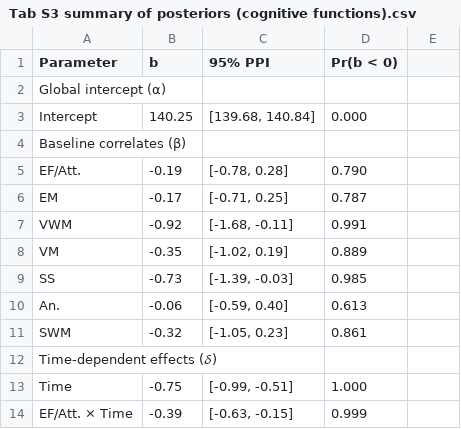
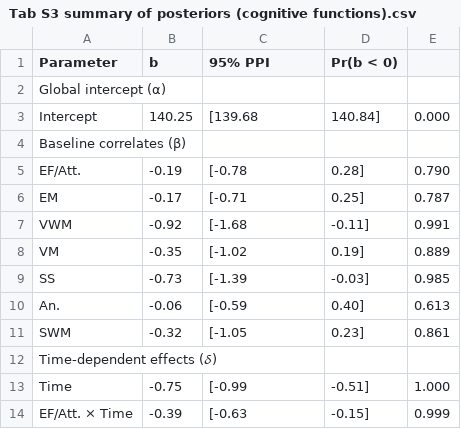
Before and after one commit to josefmana/dbs_longCOG, a CSV file: tables/Tab S3 summary of posteriors (cognitive functions).csv, drawn as a sheet; only a part is shown; the diff covers the shown part only.

```diff
--- a/tables/Tab S3 summary of posteriors (cognitive functions).csv
+++ b/tables/Tab S3 summary of posteriors (cognitive functions).csv
@@ -3 +3 @@
-"	Intercept","140.25","[139.68, 140.84]","0.000"
+	Intercept,140.25,[139.68, 140.84],0.000
@@ -5,7 +5,7 @@
-"	EF/Att.","-0.19","[-0.78, 0.28]","0.790"
-"	EM","-0.17","[-0.71, 0.25]","0.787"
-"	VWM","-0.92","[-1.68, -0.11]","0.991"
-"	VM","-0.35","[-1.02, 0.19]","0.889"
-"	SS","-0.73","[-1.39, -0.03]","0.985"
-"	An.","-0.06","[-0.59, 0.40]","0.613"
-"	SWM","-0.32","[-1.05, 0.23]","0.861"
+	EF/Att.,-0.19,[-0.78, 0.28],0.790
+	EM,-0.17,[-0.71, 0.25],0.787
+	VWM,-0.92,[-1.68, -0.11],0.991
+	VM,-0.35,[-1.02, 0.19],0.889
+	SS,-0.73,[-1.39, -0.03],0.985
+	An.,-0.06,[-0.59, 0.40],0.613
+	SWM,-0.32,[-1.05, 0.23],0.861
@@ -13,2 +13,2 @@
-"	Time","-0.75","[-0.99, -0.51]","1.000"
-"	EF/Att. × Time","-0.39","[-0.63, -0.15]","0.999"
+	Time,-0.75,[-0.99, -0.51],1.000
+	EF/Att. × Time,-0.39,[-0.63, -0.15],0.999
```
Also changed, not shown: 18 edited cells elsewhere in this file, tables/Tab S2 summary of posteriors (cognitive tests).csv, 2 other files.
